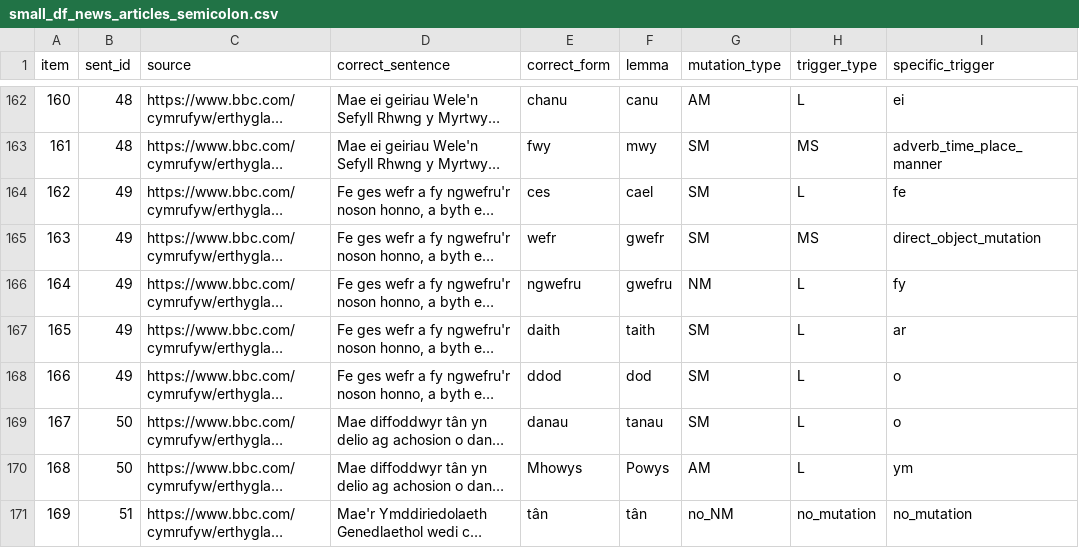
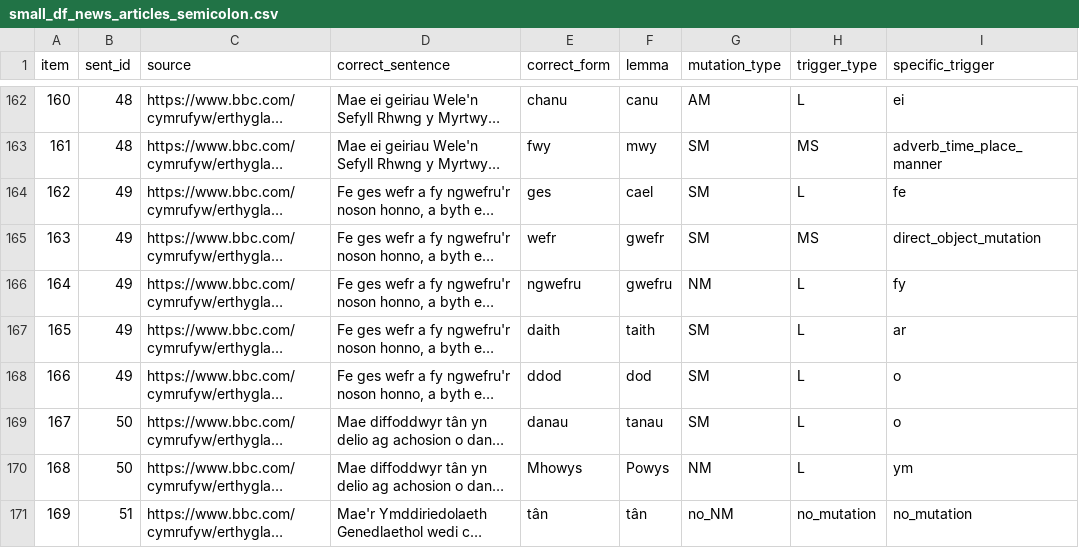
Before and after one commit to bethancunningham/tfm, a CSV file: small_df_news_articles_semicolon.csv, drawn as a sheet; only a part is shown, gaps mark what is left out; long unchanged cells end in …; the diff names each change by its address in the sheet, - before the commit and + after, or states it on an @@ line.

Commit message:
Update small_df_news_articles_semicolon.csv
corrected errors

```diff
--- a/small_df_news_articles_semicolon.csv
+++ b/small_df_news_articles_semicolon.csv
-E164 (correct_form): ces
+E164 (correct_form): ges
-G170 (mutation_type): AM
+G170 (mutation_type): NM
```
